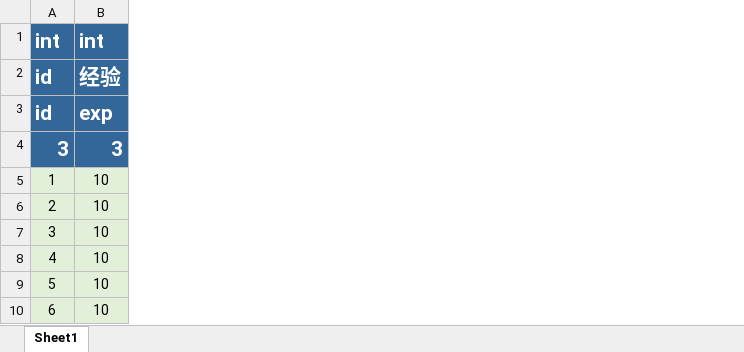
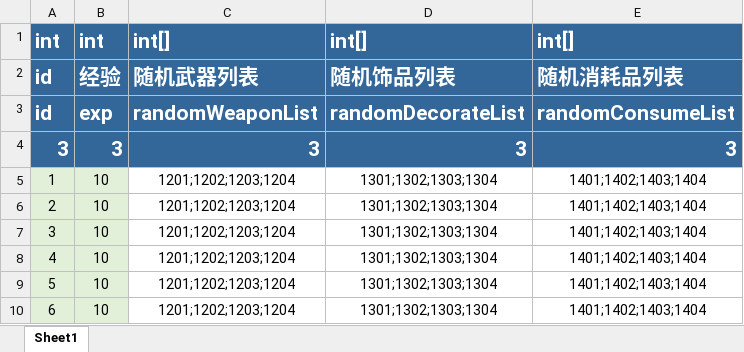
Before and after one commit to ihaiucom/ihaiu.blog, an Excel workbook: web/PirateCardsLayaGame/design/Config/Common/Level.xlsx, sheet Sheet1, drawn as a sheet; only a part is shown; values as stored, in another font and other column widths than the file's, no borders; conditional formats not drawn; the diff names each change by its address in the sheet, - before the commit and + after, or states it on an @@ line.

```diff
--- a/web/PirateCardsLayaGame/design/Config/Common/Level.xlsx (sheet Sheet1)
+++ b/web/PirateCardsLayaGame/design/Config/Common/Level.xlsx (sheet Sheet1)
+column C, rows 1-10: int[] | 随机武器列表 | randomWeaponList | 3 | 1201;1202;1203;1204 | 1201;1202;1203;1204 | 1201;1202;1203;1204 | 1201;1202;1203;1204 | 1201;1202;1203;1204 | 1201;1202;1203;1204
+column D, rows 1-10: int[] | 随机饰品列表 | randomDecorateList | 3 | 1301;1302;1303;1304 | 1301;1302;1303;1304 | 1301;1302;1303;1304 | 1301;1302;1303;1304 | 1301;1302;1303;1304 | 1301;1302;1303;1304
+column E, rows 1-10: int[] | 随机消耗品列表 | randomConsumeList | 3 | 1401;1402;1403;1404 | 1401;1402;1403;1404 | 1401;1402;1403;1404 | 1401;1402;1403;1404 | 1401;1402;1403;1404 | 1401;1402;1403;1404
```
Also changed, not shown: 9 other files.
